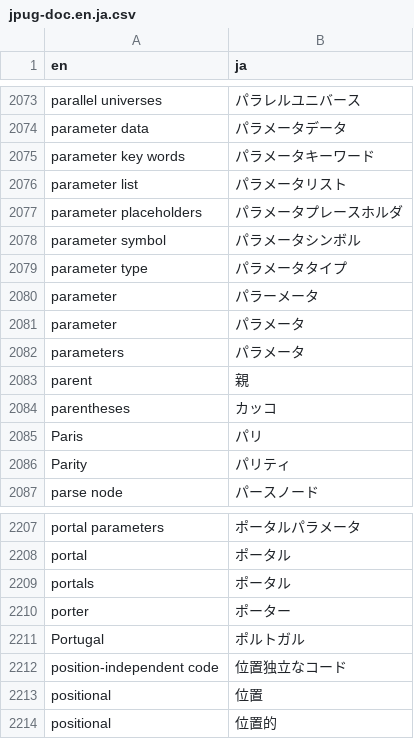
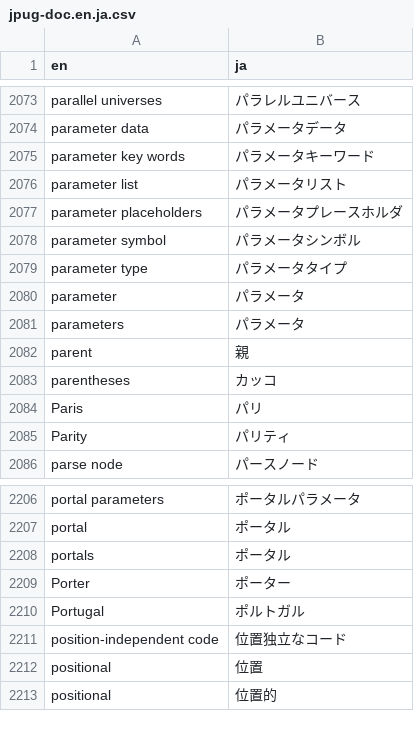
Before and after one commit to pgsql-jp/taiyaku, a CSV file: jpug-doc.en.ja.csv, drawn as a sheet; only a part is shown, gaps mark what is left out.

Commit message:
update

```diff
--- a/jpug-doc.en.ja.csv
+++ b/jpug-doc.en.ja.csv
@@ -2079,3 +2079,2 @@ parameter symbol,パラメータシンボル
 parameter type,パラメータタイプ
-parameter,パラーメータ
 parameter,パラメータ
@@ -2209,3 +2208,3 @@ portal,ポータル
 portals,ポータル
-porter,ポーター
+Porter,ポーター
 Portugal,ポルトガル
```
